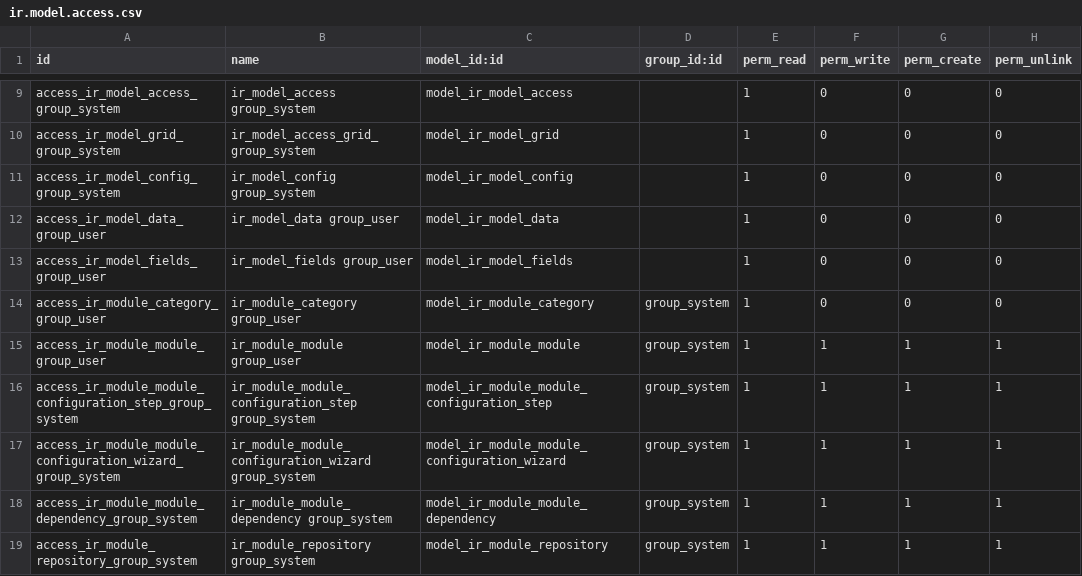
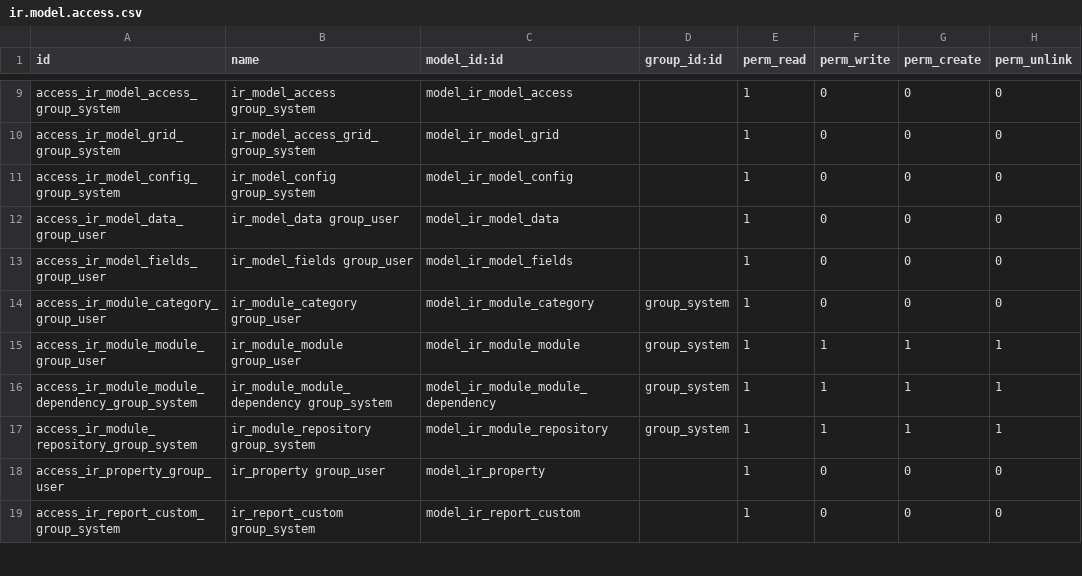
Before and after one commit to iw3hxn/server, a CSV file: bin/addons/base/security/ir.model.access.csv, drawn as a sheet; only a part is shown, gaps mark what is left out; the shorter side is filled out with more unchanged rows.

Commit message:
Improvement on Configuration wizard step : * rename "ir.module.module.configuration.step" with "ir.actions.todo" and put into ir/ir_actions.py file * added more fields like : - active - start_date (datetime) - stop_date (datetime) - users_id and groups_id ( for security) - type : configure | service | other ( default type is  "configure" ) - start_on : at once | auto | manual * rename "ir.module.module.configuration.wizard" with "ir.actions.configuration.wizard" and put into ir/ir_actions.py file

```diff
--- a/bin/addons/base/security/ir.model.access.csv
+++ b/bin/addons/base/security/ir.model.access.csv
@@ -15,4 +15,2 @@ access_ir_module_category_group_user,"ir_module_category group_user",model_ir_mo
 access_ir_module_module_group_user,"ir_module_module group_user",model_ir_module_module,group_system,1,1,1,1
-access_ir_module_module_configuration_step_group_system,"ir_module_module_configuration_step group_system",model_ir_module_module_configuration_step,group_system,1,1,1,1
-access_ir_module_module_configuration_wizard_group_system,"ir_module_module_configuration_wizard group_system",model_ir_module_module_configuration_wizard,group_system,1,1,1,1
 access_ir_module_module_dependency_group_system,"ir_module_module_dependency group_system",model_ir_module_module_dependency,group_system,1,1,1,1
```
Also changed, not shown: 8 other files.
